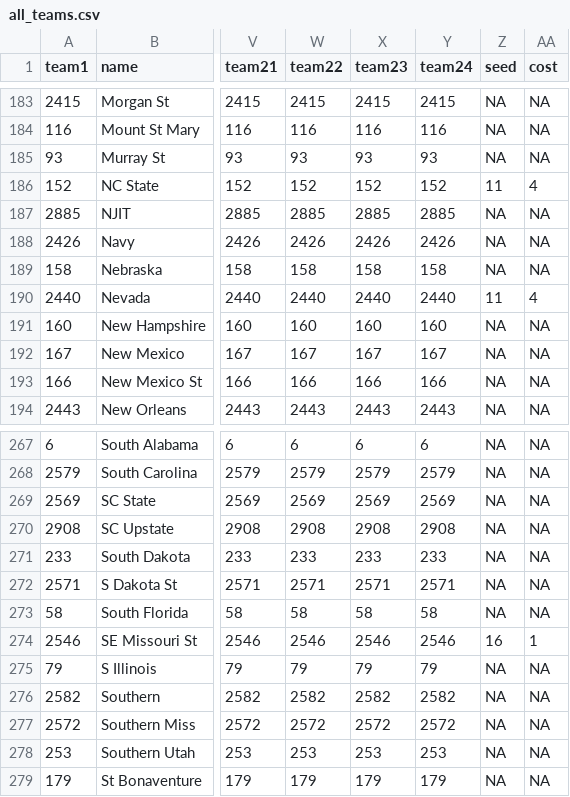
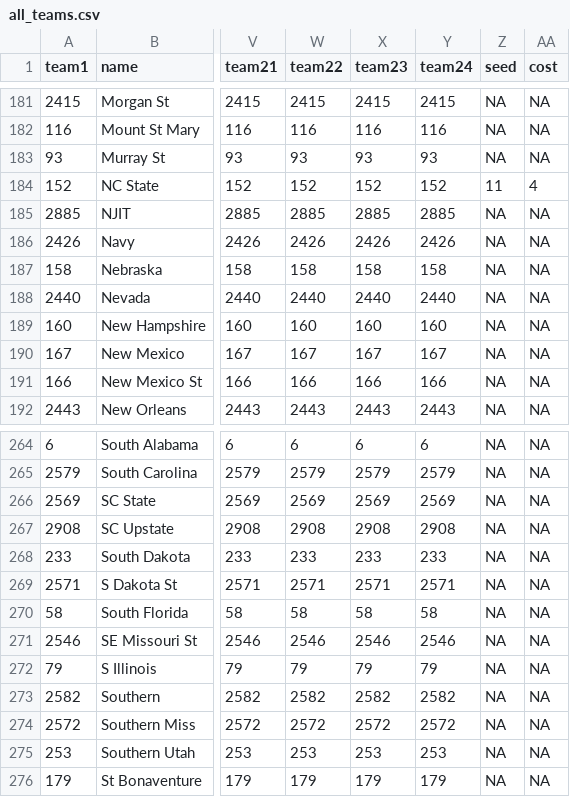
Before and after one commit to andrewdau21/MarchMadness, a CSV file: Data/all_teams.csv, drawn as a sheet; only a part is shown, gaps mark what is left out; addresses are those after the commit; the diff covers the shown part only; the diff names each change by its address in the sheet, - before the commit and + after, or states it on an @@ line.

```diff
--- a/Data/all_teams.csv
+++ b/Data/all_teams.csv
-Z188 (seed): 11
+Z188 (seed): NA
-AA188 (cost): 4
+AA188 (cost): NA
-Z271 (seed): 16
+Z271 (seed): NA
-AA271 (cost): 1
+AA271 (cost): NA
```
Also changed, not shown: 4 removed rows and 4 edited cells elsewhere in this file, Data/raw_selections_real_test.csv, 1 other file.
